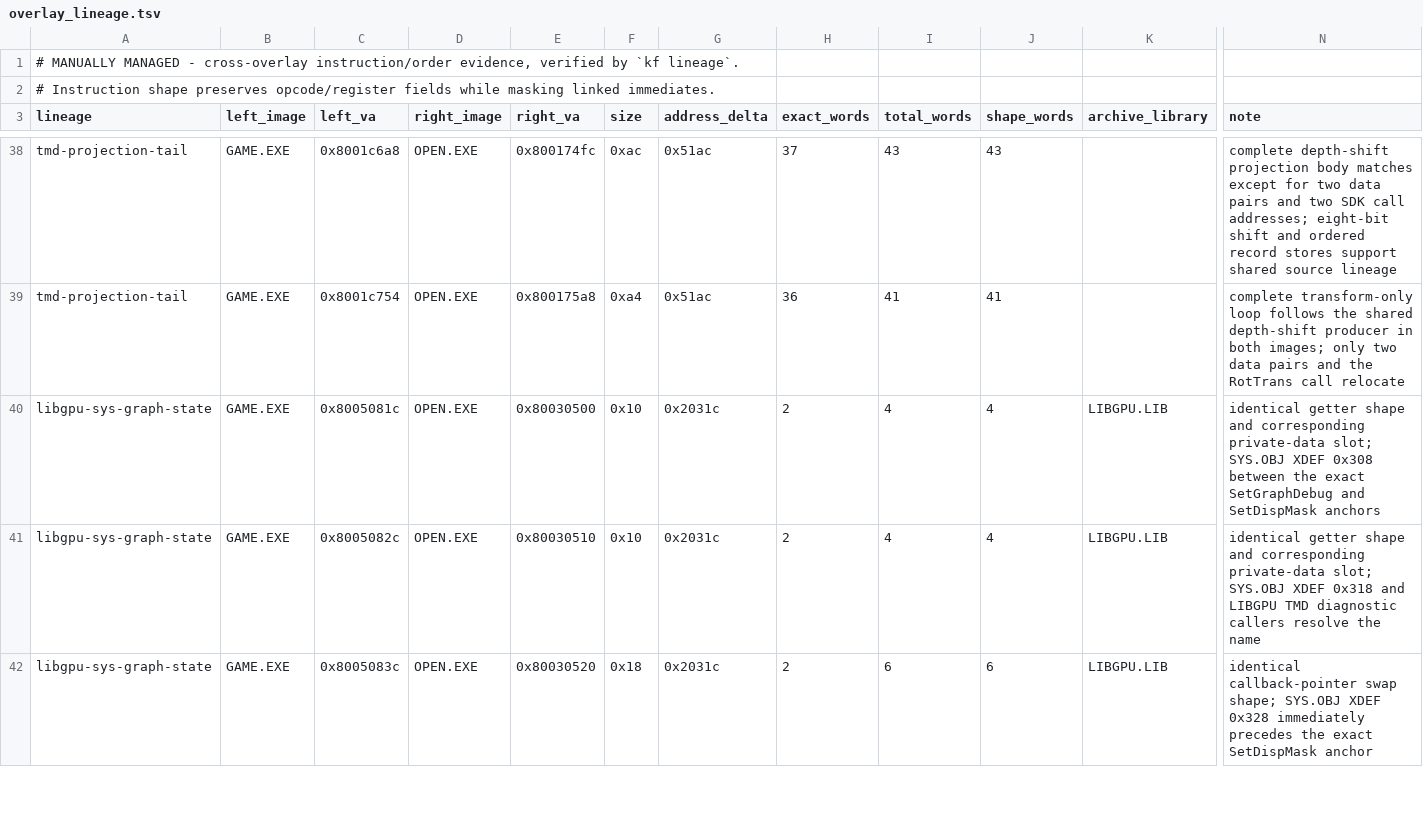
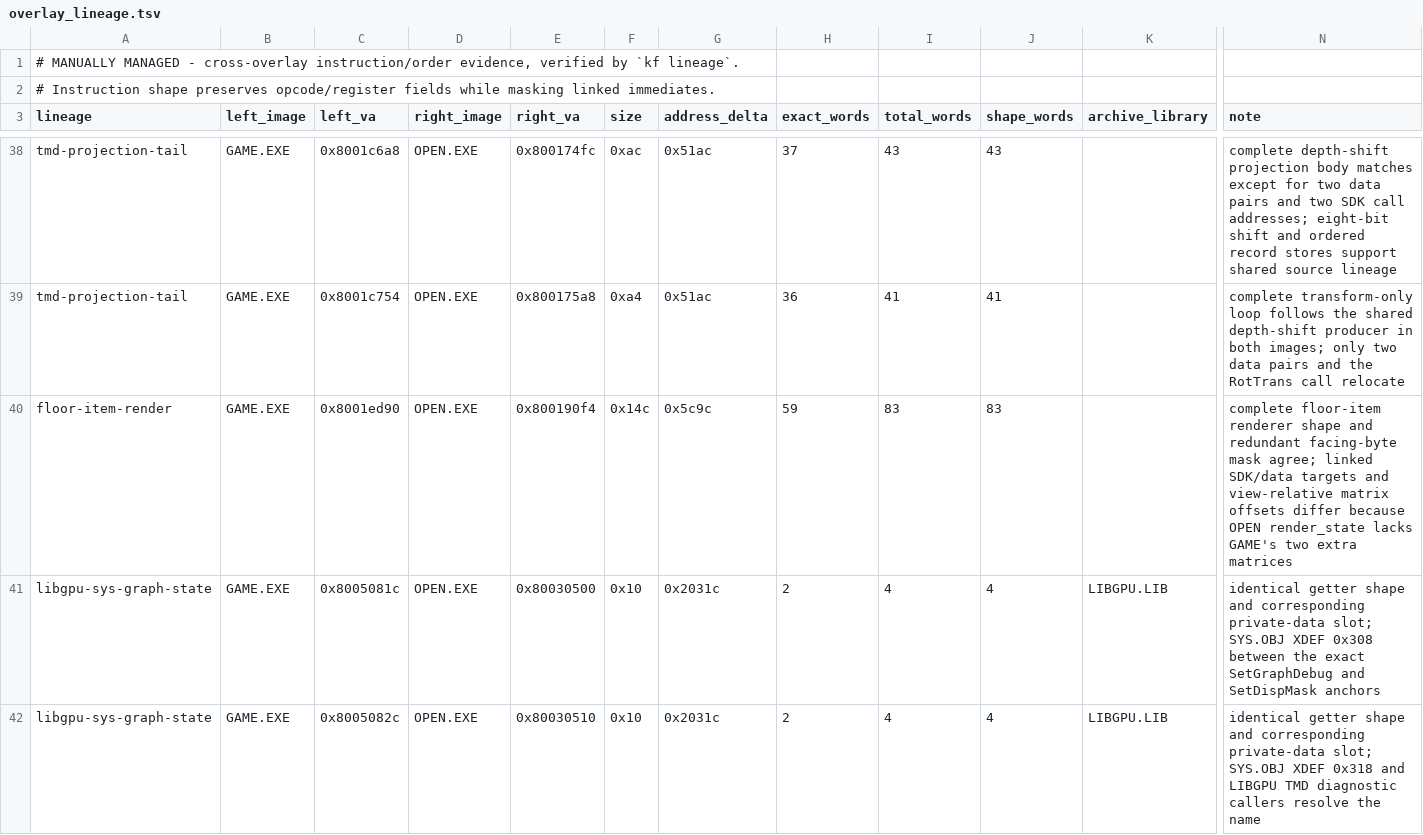
Before and after one commit to sushi-shi/kings-field-decomp, a TSV file: config/evidence/overlay_lineage.tsv, drawn as a sheet; only a part is shown, gaps mark what is left out; the shorter side is filled out with more unchanged rows; rows hold the shown columns only; the diff names each change by its address in the sheet, - before the commit and + after, or states it on an @@ line.

```diff
--- a/config/evidence/overlay_lineage.tsv
+++ b/config/evidence/overlay_lineage.tsv
+row 40: floor-item-render | GAME.EXE | 0x8001ed90 | OPEN.EXE | 0x800190f4 | 0x14c | 0x5c9c | 59 | 83 | 83 |  | complete floor-item renderer shape and redundant facing-byte mask agree; linked SDK/data targets and view-relative matrix offsets differ because OPEN render_state lacks GAME's two extra matrices
```
Also changed, not shown: config/match_baseline.tsv, config/retail/data.tsv, 20 other files.
